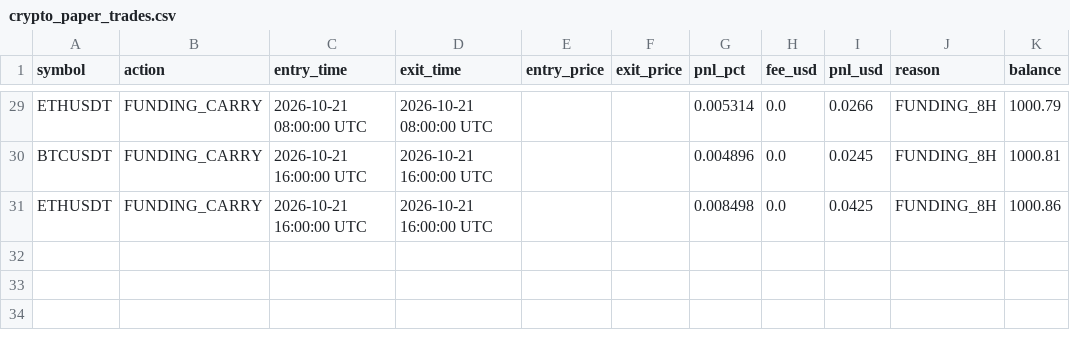
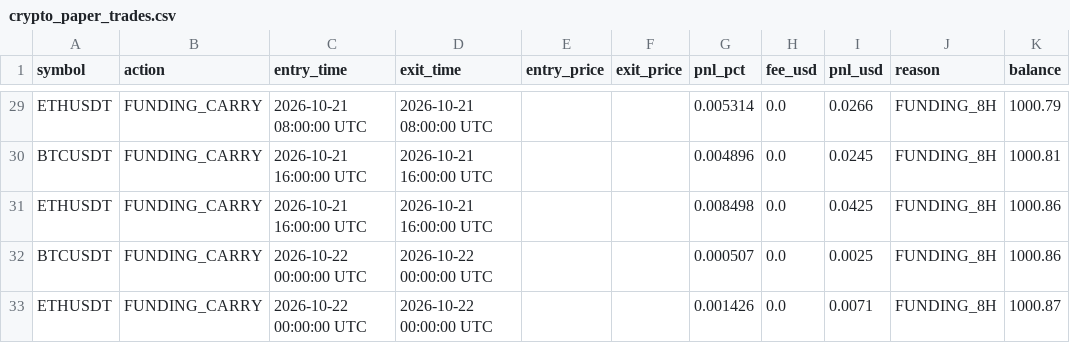
Before and after one commit to thokfoot/crypto-orderblock-bot, a CSV file: data/crypto_paper_trades.csv, drawn as a sheet; only a part is shown, gaps mark what is left out; the diff names each change by its address in the sheet, - before the commit and + after, or states it on an @@ line.

```diff
--- a/data/crypto_paper_trades.csv
+++ b/data/crypto_paper_trades.csv
+row 32: BTCUSDT | FUNDING_CARRY | 2026-10-22 00:00:00 UTC | 2026-10-22 00:00:00 UTC |  |  | 0.000507 | 0.0 | 0.0025 | FUNDING_8H | 1000.86
+row 33: ETHUSDT | FUNDING_CARRY | 2026-10-22 00:00:00 UTC | 2026-10-22 00:00:00 UTC |  |  | 0.001426 | 0.0 | 0.0071 | FUNDING_8H | 1000.87
```
Also changed, not shown: 2 other files.
